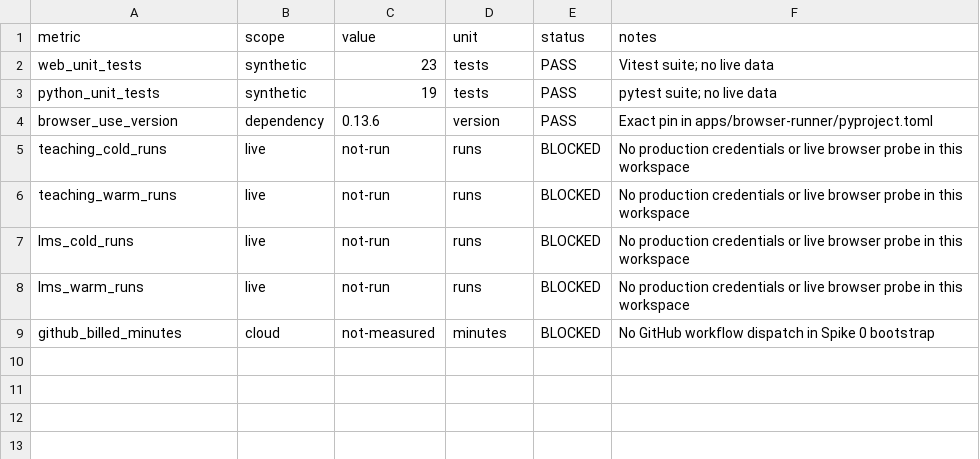
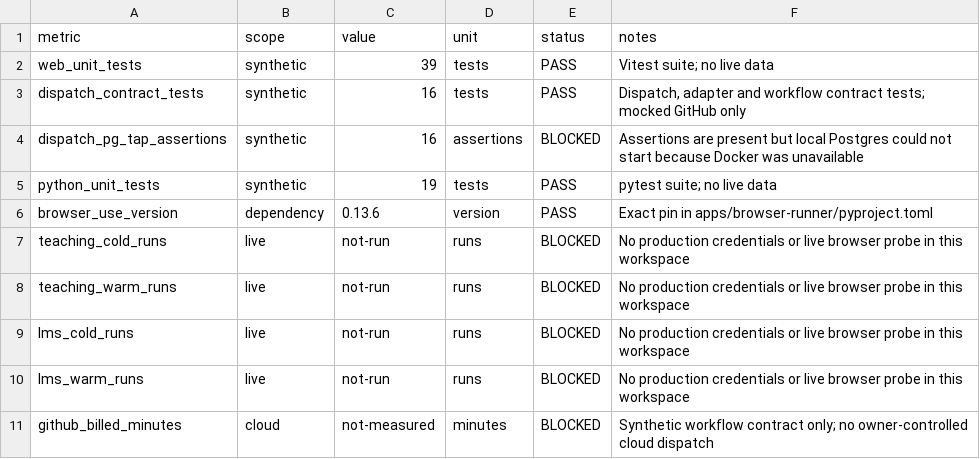
Before and after one commit to Banhtalon/mindx-review-bot, a CSV file: docs/evidence/spike-0/metrics.csv, drawn as a sheet.

Commit message:
docs: record spike 0 dispatch evidence

```diff
--- a/docs/evidence/spike-0/metrics.csv
+++ b/docs/evidence/spike-0/metrics.csv
@@ -1,3 +1,5 @@
 metric,scope,value,unit,status,notes
-web_unit_tests,synthetic,23,tests,PASS,"Vitest suite; no live data"
+web_unit_tests,synthetic,39,tests,PASS,"Vitest suite; no live data"
+dispatch_contract_tests,synthetic,16,tests,PASS,"Dispatch, adapter and workflow contract tests; mocked GitHub only"
+dispatch_pg_tap_assertions,synthetic,16,assertions,BLOCKED,"Assertions are present but local Postgres could not start because Docker was unavailable"
 python_unit_tests,synthetic,19,tests,PASS,"pytest suite; no live data"
@@ -8,2 +10,2 @@ lms_cold_runs,live,not-run,runs,BLOCKED,"No production credentials or live brows
 lms_warm_runs,live,not-run,runs,BLOCKED,"No production credentials or live browser probe in this workspace"
-github_billed_minutes,cloud,not-measured,minutes,BLOCKED,"No GitHub workflow dispatch in Spike 0 bootstrap"
+github_billed_minutes,cloud,not-measured,minutes,BLOCKED,"Synthetic workflow contract only; no owner-controlled cloud dispatch"
```
Also changed, not shown: 4 other files.
